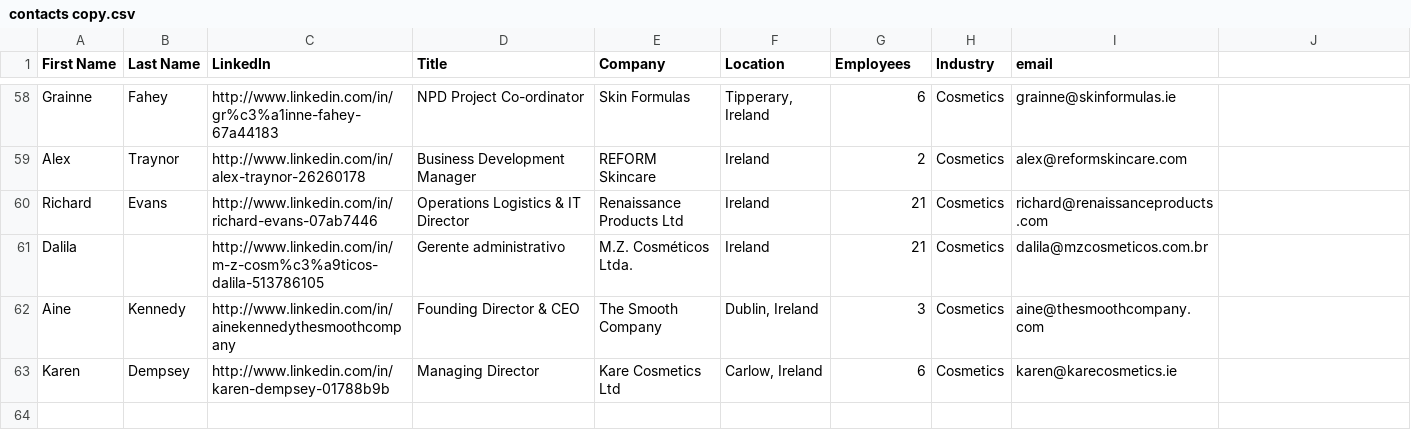
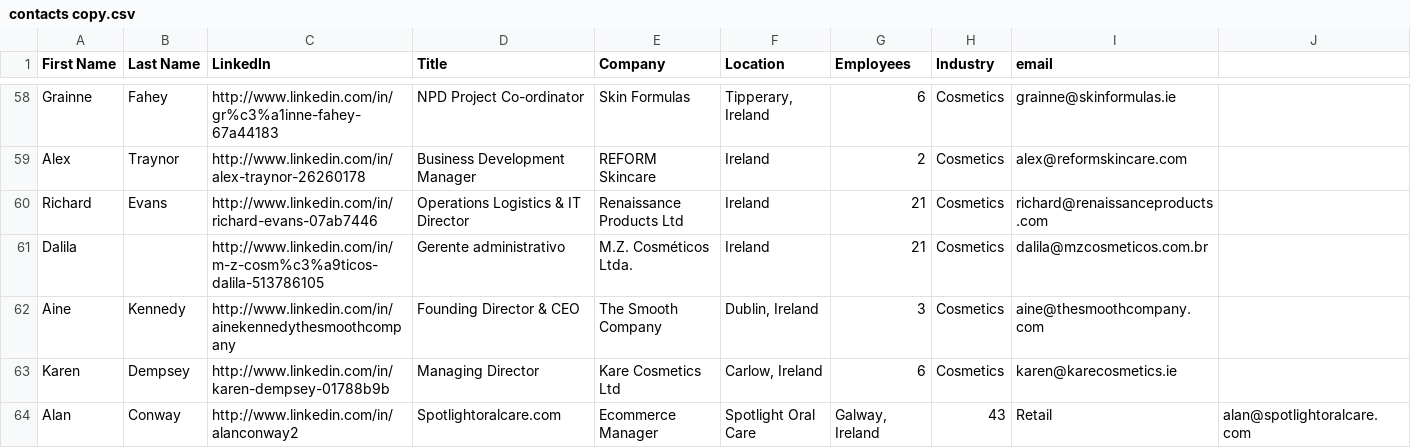
Before and after one commit to markhughes321/apollo-scraper, a CSV file: csv/contacts copy.csv, drawn as a sheet; only a part is shown, gaps mark what is left out; the diff names each change by its address in the sheet, - before the commit and + after, or states it on an @@ line.

```diff
--- a/csv/contacts copy.csv
+++ b/csv/contacts copy.csv
+row 64: Alan | Conway | http://www.linkedin.com/in/alanconway2 | Spotlightoralcare.com | Ecommerce Manager | Spotlight Oral Care | Galway, Ireland | 43 | Retail | alan@spotlightoralcare.com
```
Also changed, not shown: 8 other files.
